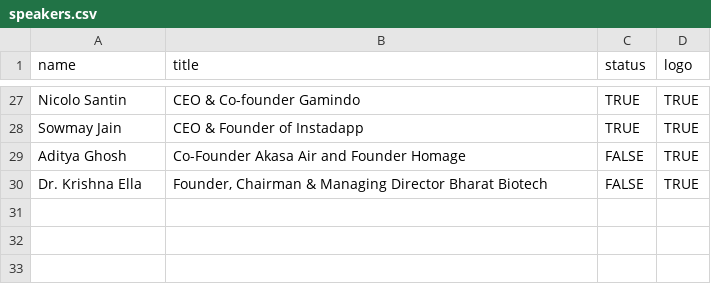
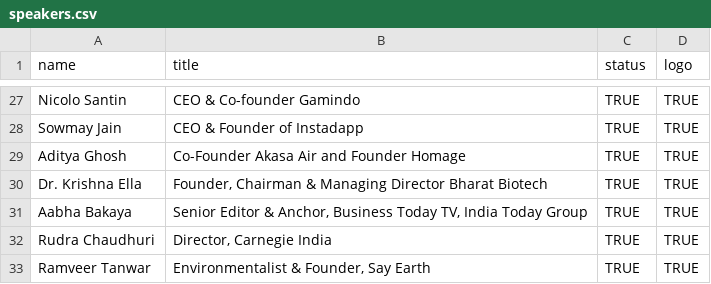
Before and after one commit to curious-gurbir/HPAIR-ACONF-2022-Landing-Page, a CSV file: data/speakers.csv, drawn as a sheet; only a part is shown, gaps mark what is left out.

```diff
--- a/data/speakers.csv
+++ b/data/speakers.csv
@@ -28,3 +28,6 @@ Nicolo Santin,CEO & Co-founder Gamindo,TRUE,TRUE
 Sowmay Jain,CEO & Founder of Instadapp,TRUE,TRUE
-Aditya Ghosh,Co-Founder Akasa Air and Founder Homage,FALSE,TRUE
-Dr. Krishna Ella,"Founder, Chairman & Managing Director Bharat Biotech",FALSE,TRUE
+Aditya Ghosh,Co-Founder Akasa Air and Founder Homage,TRUE,TRUE
+Dr. Krishna Ella,"Founder, Chairman & Managing Director Bharat Biotech",TRUE,TRUE
+Aabha Bakaya,"Senior Editor & Anchor, Business Today TV, India Today Group",TRUE,TRUE
+Rudra Chaudhuri,"Director, Carnegie India",TRUE,TRUE
+Ramveer Tanwar,"Environmentalist & Founder, Say Earth",TRUE,TRUE
```
Also changed, not shown: 1 other file.
